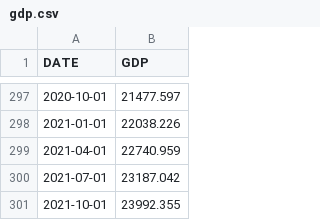
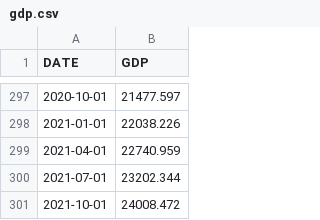
Before and after one commit to robhanssen/debtceiling, a CSV file: sources/gdp.csv, drawn as a sheet; only a part is shown, gaps mark what is left out.

Commit message:
new axis, new data

```diff
--- a/sources/gdp.csv
+++ b/sources/gdp.csv
@@ -299,3 +299,3 @@ DATE,GDP
 2021-04-01,22740.959
-2021-07-01,23187.042
-2021-10-01,23992.355
+2021-07-01,23202.344
+2021-10-01,24008.472
```
Also changed, not shown: 1 other file.
